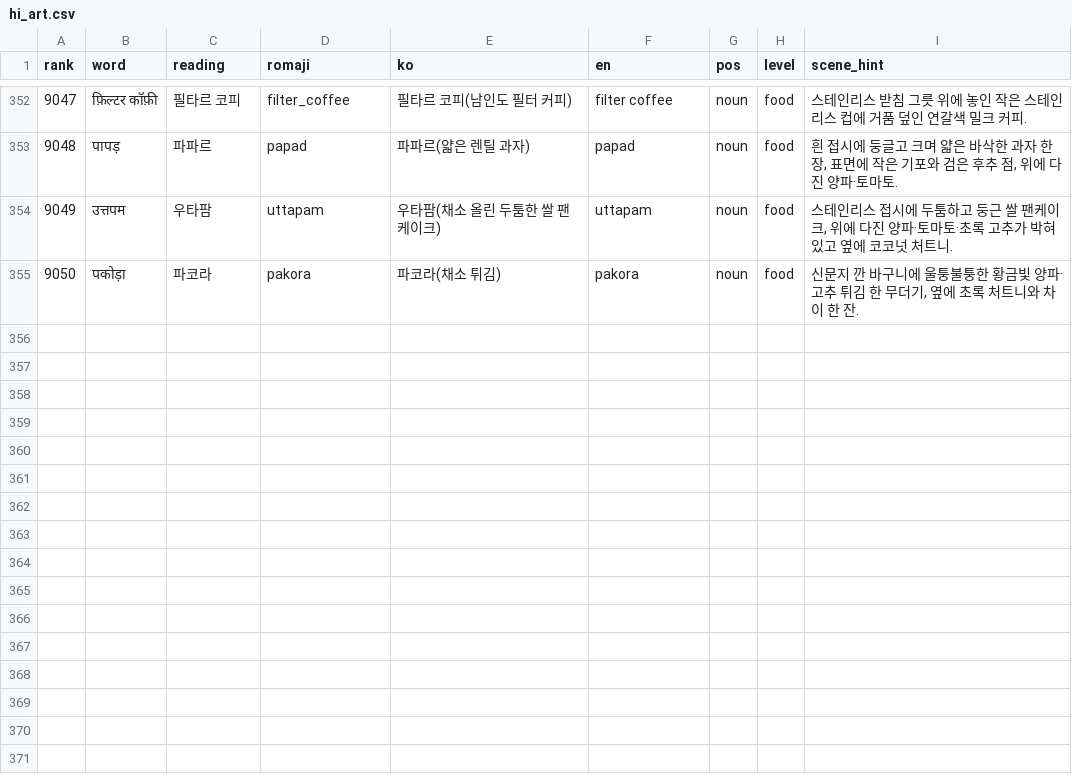
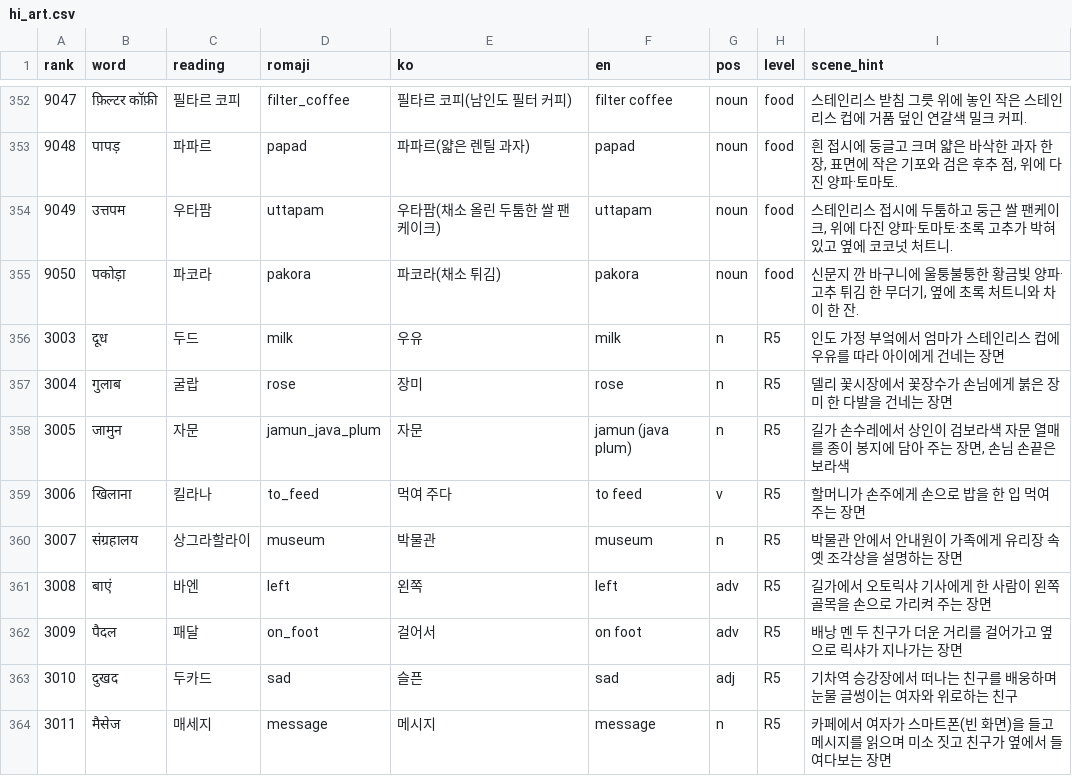
Before and after one commit to talkverselab/talkversehanja, a CSV file: talkverse_art/words/hi_art.csv, drawn as a sheet; only a part is shown, gaps mark what is left out.

```diff
--- a/talkverse_art/words/hi_art.csv
+++ b/talkverse_art/words/hi_art.csv
@@ -355 +355,10 @@ rank,word,reading,romaji,ko,en,pos,level,scene_hint
 9050,पकोड़ा,파코라,pakora,파코라(채소 튀김),pakora,noun,food,"신문지 깐 바구니에 울퉁불퉁한 황금빛 양파·고추 튀김 한 무더기, 옆에 초록 처트니와 차이 한 잔."
+3003,दूध,두드,milk,우유,milk,n,R5,인도 가정 부엌에서 엄마가 스테인리스 컵에 우유를 따라 아이에게 건네는 장면
+3004,गुलाब,굴랍,rose,장미,rose,n,R5,델리 꽃시장에서 꽃장수가 손님에게 붉은 장미 한 다발을 건네는 장면
+3005,जामुन,자문,jamun_java_plum,자문,jamun (java plum),n,R5,"길가 손수레에서 상인이 검보라색 자문 열매를 종이 봉지에 담아 주는 장면, 손님 손끝은 보라색"
+3006,खिलाना,킬라나,to_feed,먹여 주다,to feed,v,R5,할머니가 손주에게 손으로 밥을 한 입 먹여 주는 장면
+3007,संग्रहालय,상그라할라이,museum,박물관,museum,n,R5,박물관 안에서 안내원이 가족에게 유리장 속 옛 조각상을 설명하는 장면
+3008,बाएं,바엔,left,왼쪽,left,adv,R5,길가에서 오토릭샤 기사에게 한 사람이 왼쪽 골목을 손으로 가리켜 주는 장면
+3009,पैदल,패달,on_foot,걸어서,on foot,adv,R5,배낭 멘 두 친구가 더운 거리를 걸어가고 옆으로 릭샤가 지나가는 장면
+3010,दुखद,두카드,sad,슬픈,sad,adj,R5,기차역 승강장에서 떠나는 친구를 배웅하며 눈물 글썽이는 여자와 위로하는 친구
+3011,मैसेज,매세지,message,메시지,message,n,R5,카페에서 여자가 스마트폰(빈 화면)을 들고 메시지를 읽으며 미소 짓고 친구가 옆에서 들여다보는 장면
```
Also changed, not shown: talkverse_art/words/ar_art.csv, talkverse_art/words/de.csv, 3 other files.
